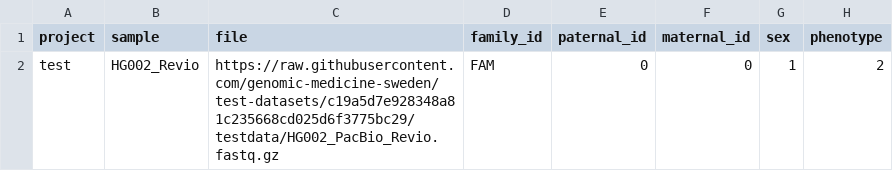
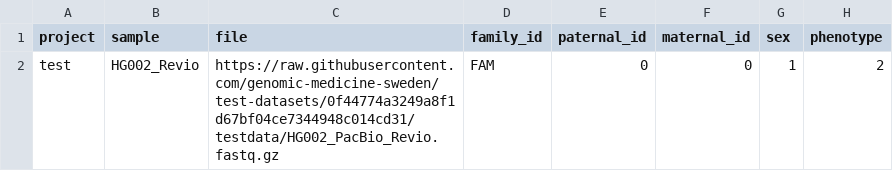
Before and after one commit to genomic-medicine-sweden/nallo, a CSV file: assets/samplesheet.csv, drawn as a sheet.

```diff
--- a/assets/samplesheet.csv
+++ b/assets/samplesheet.csv
@@ -1,2 +1,2 @@
 project,sample,file,family_id,paternal_id,maternal_id,sex,phenotype
-test,HG002_Revio,https://raw.githubusercontent.com/genomic-medicine-sweden/test-datasets/c19a5d7e928348a81c235668cd025d6f3775bc29/testdata/HG002_PacBio_Revio.fastq.gz,FAM,0,0,1,2
+test,HG002_Revio,https://raw.githubusercontent.com/genomic-medicine-sweden/test-datasets/0f44774a3249a8f1d67bf04ce7344948c014cd31/testdata/HG002_PacBio_Revio.fastq.gz,FAM,0,0,1,2
```
Also changed, not shown: assets/echtvar_snv_databases.csv, assets/samplesheet_multisample_bam.csv, 16 other files.
